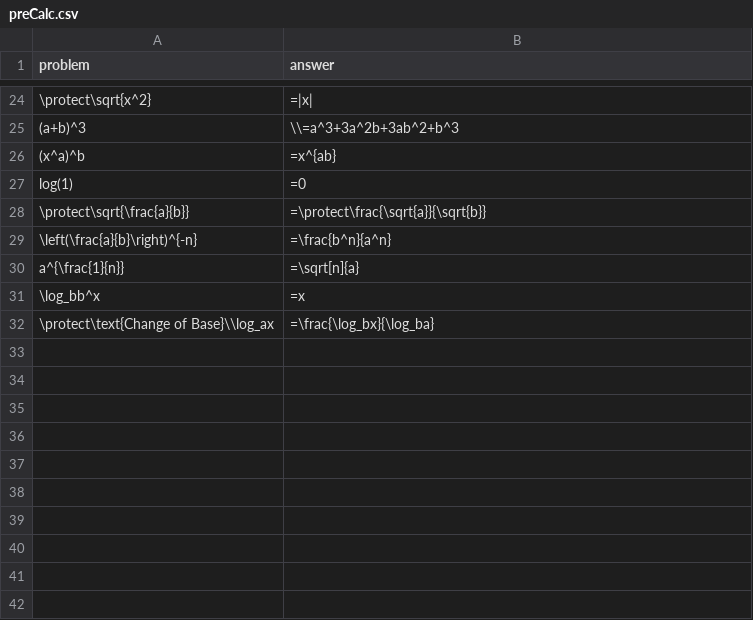
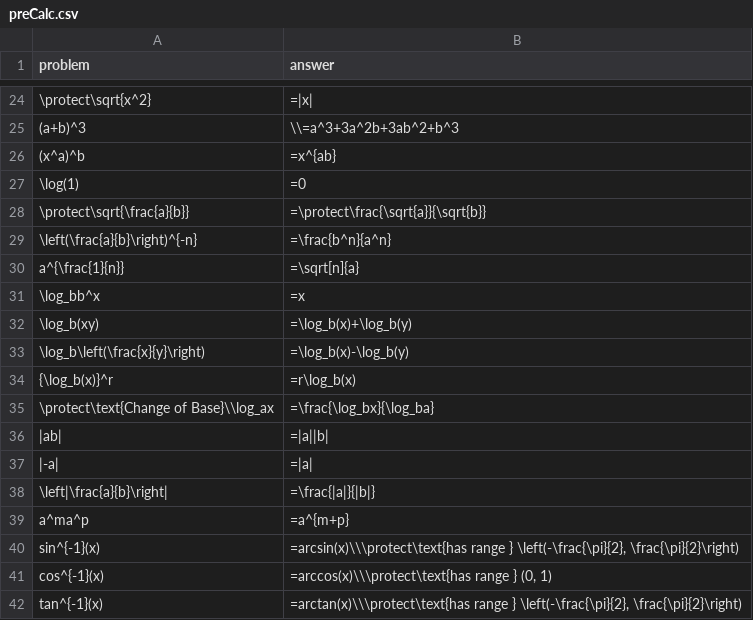
Before and after one commit to ASCTech/mooculus, a CSV file: curriculum/flashcards/preCalc/preCalc.csv, drawn as a sheet; only a part is shown, gaps mark what is left out; the diff names each change by its address in the sheet, - before the commit and + after, or states it on an @@ line.

Commit message:
added some inverse trig stuff, and abs val props

```diff
--- a/curriculum/flashcards/preCalc/preCalc.csv
+++ b/curriculum/flashcards/preCalc/preCalc.csv
-A27 (problem): log(1)
+A27 (problem): \log(1)
+row 32: \log_b(xy) | =\log_b(x)+\log_b(y)
+row 33: \log_b\left(\frac{x}{y}\right) | =\log_b(x)-\log_b(y)
+row 34: {\log_b(x)}^r | =r\log_b(x)
+row 36: |ab| | =|a||b
+row 37: |-a| | =|a
+row 38: \left|\frac{a}{b}\right| | =\frac{|a|}{|b|}
+row 39: a^ma^p | =a^{m+p}
+row 40: sin^{-1}(x) | =arcsin(x)\\\protect\text{has range } \left(-\frac{\pi}{2}, \frac{\pi}{2}\right)
+row 41: cos^{-1}(x) | =arccos(x)\\\protect\text{has range } (0, 1)
+row 42: tan^{-1}(x) | =arctan(x)\\\protect\text{has range } \left(-\frac{\pi}{2}, \frac{\pi}{2}\right)
```
